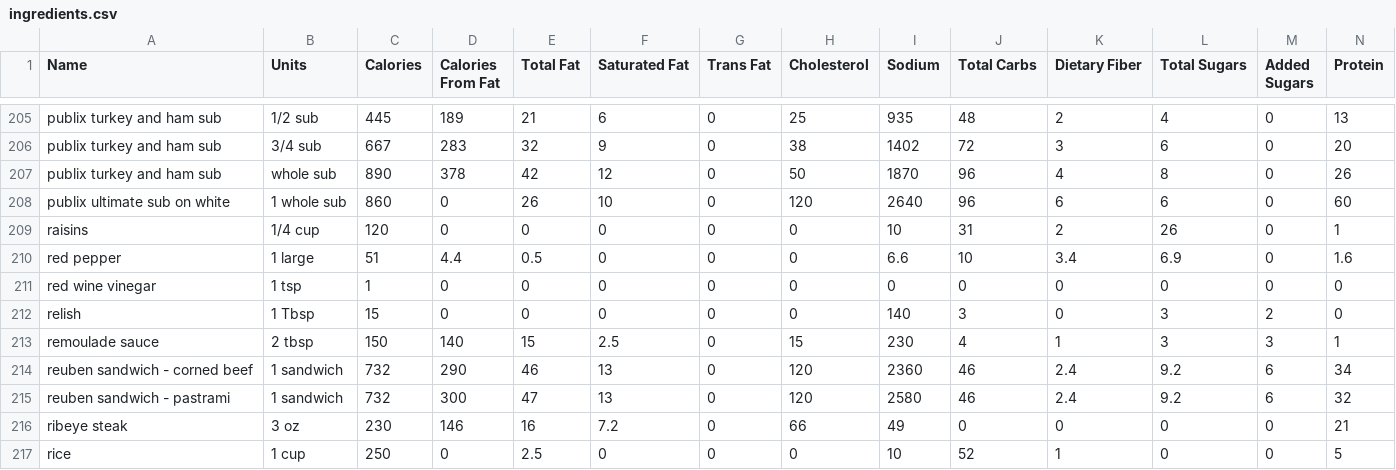
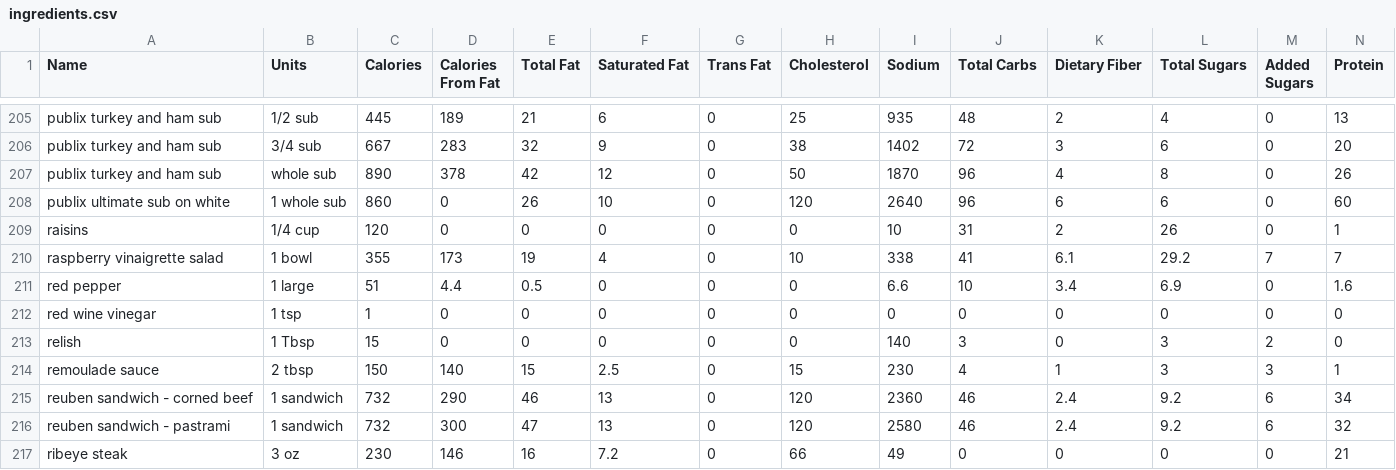
Before and after one commit to imsunburnt/ni-tracker, a CSV file: ingredients.csv, drawn as a sheet; only a part is shown, gaps mark what is left out; the shorter side is filled out with more unchanged rows; rows hold the shown columns only; the diff names each change by its address in the sheet, - before the commit and + after, or states it on an @@ line.

Commit message:
Update ingredients.csv
added raspberry vinaigrette salad

```diff
--- a/ingredients.csv
+++ b/ingredients.csv
+row 210: raspberry vinaigrette salad | 1 bowl | 355 | 173 | 19 | 4 | 0 | 10 | 338 | 41 | 6.1 | 29.2 | 7 | 7
```
